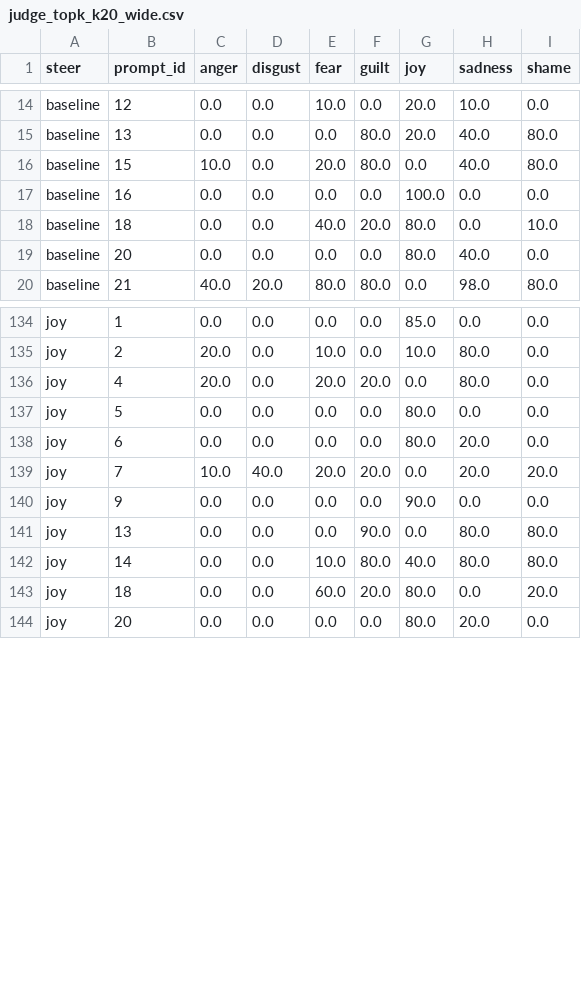
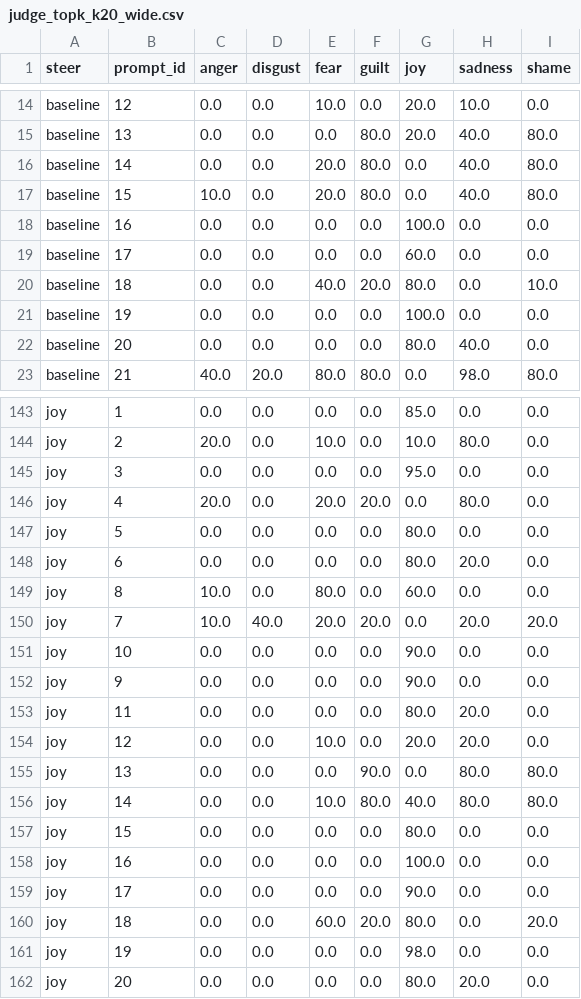
Before and after one commit to dmagog/persona-emotions, a CSV file: results/judge_topk_k20_wide.csv, drawn as a sheet; only a part is shown, gaps mark what is left out; the diff covers the shown part only; the diff names each change by its address in the sheet, - before the commit and + after, or states it on an @@ line.

```diff
--- a/results/judge_topk_k20_wide.csv
+++ b/results/judge_topk_k20_wide.csv
+row 16: baseline | 14 | 0.0 | 0.0 | 20.0 | 80.0 | 0.0 | 40.0 | 80.0
+row 19: baseline | 17 | 0.0 | 0.0 | 0.0 | 0.0 | 60.0 | 0.0 | 0.0
+row 21: baseline | 19 | 0.0 | 0.0 | 0.0 | 0.0 | 100.0 | 0.0 | 0.0
+row 145: joy | 3 | 0.0 | 0.0 | 0.0 | 0.0 | 95.0 | 0.0 | 0.0
+row 149: joy | 8 | 10.0 | 0.0 | 80.0 | 0.0 | 60.0 | 0.0 | 0.0
+row 151: joy | 10 | 0.0 | 0.0 | 0.0 | 0.0 | 90.0 | 0.0 | 0.0
+row 153: joy | 11 | 0.0 | 0.0 | 0.0 | 0.0 | 80.0 | 20.0 | 0.0
+row 154: joy | 12 | 0.0 | 0.0 | 10.0 | 0.0 | 20.0 | 20.0 | 0.0
+row 157: joy | 15 | 0.0 | 0.0 | 0.0 | 0.0 | 80.0 | 0.0 | 0.0
+row 158: joy | 16 | 0.0 | 0.0 | 0.0 | 0.0 | 100.0 | 0.0 | 0.0
+row 159: joy | 17 | 0.0 | 0.0 | 0.0 | 0.0 | 90.0 | 0.0 | 0.0
+row 161: joy | 19 | 0.0 | 0.0 | 0.0 | 0.0 | 98.0 | 0.0 | 0.0
```
Also changed, not shown: 9 added rows and 9 moved rows elsewhere in this file, results/judge_topk_k1_wide.csv, results/judge_topk_k2_wide.csv, 13 other files.
